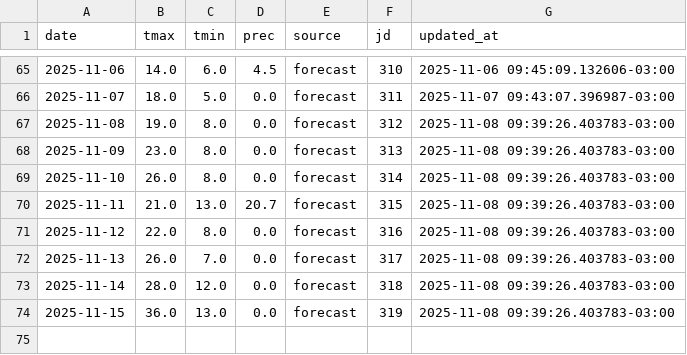
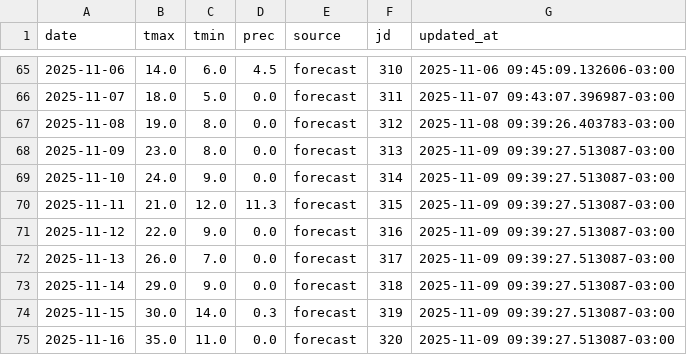
Before and after one commit to PREDWEEM/AVEFA2, a CSV file: data/meteo_daily.csv, drawn as a sheet; only a part is shown, gaps mark what is left out.

```diff
--- a/data/meteo_daily.csv
+++ b/data/meteo_daily.csv
@@ -67,8 +67,9 @@ date,tmax,tmin,prec,source,jd,updated_at
 2025-11-08,19.0,8.0,0.0,forecast,312,2025-11-08 09:39:26.403783-03:00
-2025-11-09,23.0,8.0,0.0,forecast,313,2025-11-08 09:39:26.403783-03:00
-2025-11-10,26.0,8.0,0.0,forecast,314,2025-11-08 09:39:26.403783-03:00
-2025-11-11,21.0,13.0,20.7,forecast,315,2025-11-08 09:39:26.403783-03:00
-2025-11-12,22.0,8.0,0.0,forecast,316,2025-11-08 09:39:26.403783-03:00
-2025-11-13,26.0,7.0,0.0,forecast,317,2025-11-08 09:39:26.403783-03:00
-2025-11-14,28.0,12.0,0.0,forecast,318,2025-11-08 09:39:26.403783-03:00
-2025-11-15,36.0,13.0,0.0,forecast,319,2025-11-08 09:39:26.403783-03:00
+2025-11-09,23.0,8.0,0.0,forecast,313,2025-11-09 09:39:27.513087-03:00
+2025-11-10,24.0,9.0,0.0,forecast,314,2025-11-09 09:39:27.513087-03:00
+2025-11-11,21.0,12.0,11.3,forecast,315,2025-11-09 09:39:27.513087-03:00
+2025-11-12,22.0,9.0,0.0,forecast,316,2025-11-09 09:39:27.513087-03:00
+2025-11-13,26.0,7.0,0.0,forecast,317,2025-11-09 09:39:27.513087-03:00
+2025-11-14,29.0,9.0,0.0,forecast,318,2025-11-09 09:39:27.513087-03:00
+2025-11-15,30.0,14.0,0.3,forecast,319,2025-11-09 09:39:27.513087-03:00
+2025-11-16,35.0,11.0,0.0,forecast,320,2025-11-09 09:39:27.513087-03:00
```
Also changed, not shown: meteo_history.csv.
